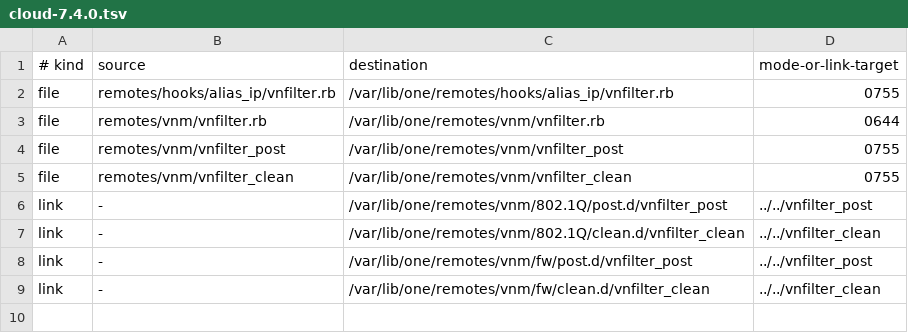
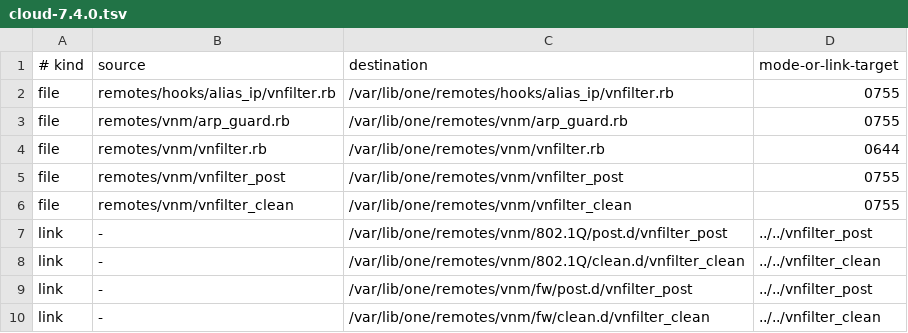
Before and after one commit to toggleboxcloud/addon-vnfilter, a TSV file: manifests/cloud-7.4.0.tsv, drawn as a sheet; the diff names each change by its address in the sheet, - before the commit and + after, or states it on an @@ line.

Commit message:
Compose ARP flood guard for cloud 7.2.1
(cherry picked from commit 3627d35a773f6e225e54c9dd0c5c2c101c0b02da)

```diff
--- a/manifests/cloud-7.4.0.tsv
+++ b/manifests/cloud-7.4.0.tsv
+row 3: file | remotes/vnm/arp_guard.rb | /var/lib/one/remotes/vnm/arp_guard.rb | 0755
```
Also changed, not shown: 8 other files.
